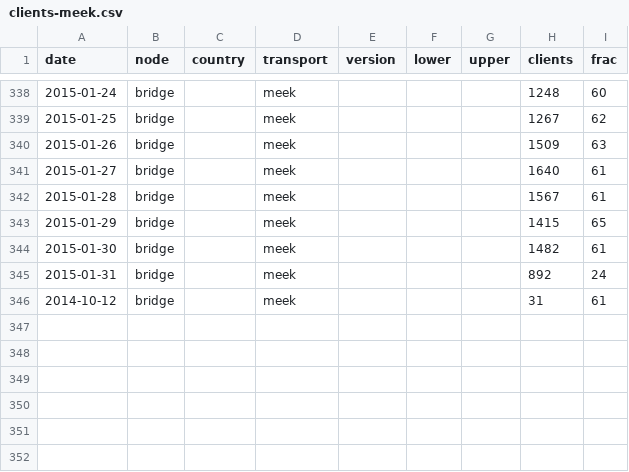
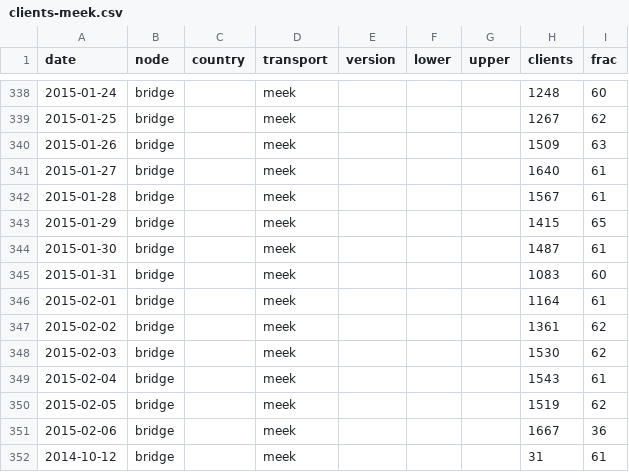
Before and after one commit to oxtoacart/cs261n, a CSV file: docs/clients-meek.csv, drawn as a sheet; only a part is shown, gaps mark what is left out.

Commit message:
Update clients-meek.csv.

```diff
--- a/docs/clients-meek.csv
+++ b/docs/clients-meek.csv
@@ -343,4 +343,10 @@ date,node,country,transport,version,lower,upper,clients,frac
 2015-01-29,bridge,,meek,,,,1415,65
-2015-01-30,bridge,,meek,,,,1482,61
-2015-01-31,bridge,,meek,,,,892,24
+2015-01-30,bridge,,meek,,,,1487,61
+2015-01-31,bridge,,meek,,,,1083,60
+2015-02-01,bridge,,meek,,,,1164,61
+2015-02-02,bridge,,meek,,,,1361,62
+2015-02-03,bridge,,meek,,,,1530,62
+2015-02-04,bridge,,meek,,,,1543,61
+2015-02-05,bridge,,meek,,,,1519,62
+2015-02-06,bridge,,meek,,,,1667,36
 2014-10-12,bridge,,meek,,,,31,61
```
